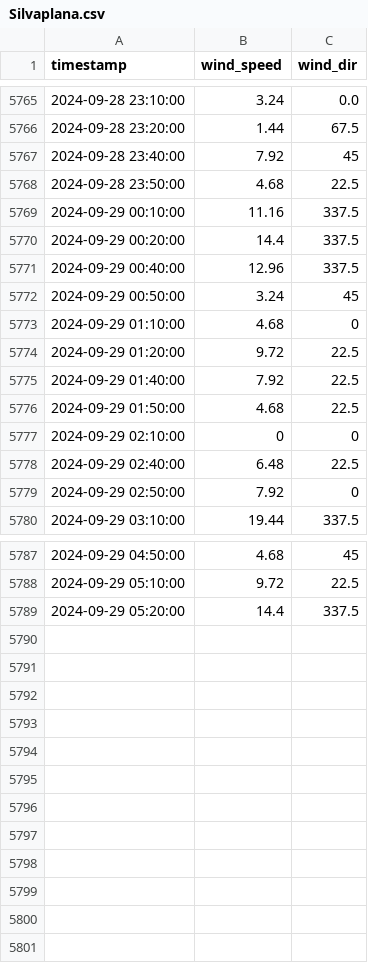
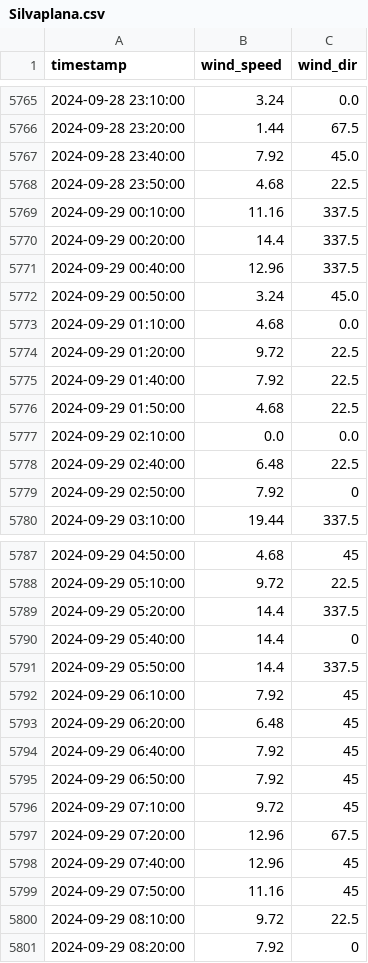
Before and after one commit to marc-moreaux/silvaplana-winds-history, a CSV file: db/Silvaplana.csv, drawn as a sheet; only a part is shown, gaps mark what is left out.

Commit message:
Automated Silvaplana DB update

```diff
--- a/db/Silvaplana.csv
+++ b/db/Silvaplana.csv
@@ -5766,3 +5766,3 @@ timestamp,wind_speed,wind_dir
 2024-09-28 23:20:00,1.44,67.5
-2024-09-28 23:40:00,7.92,45
+2024-09-28 23:40:00,7.92,45.0
 2024-09-28 23:50:00,4.68,22.5
@@ -5771,4 +5771,4 @@ timestamp,wind_speed,wind_dir
 2024-09-29 00:40:00,12.96,337.5
-2024-09-29 00:50:00,3.24,45
-2024-09-29 01:10:00,4.68,0
+2024-09-29 00:50:00,3.24,45.0
+2024-09-29 01:10:00,4.68,0.0
 2024-09-29 01:20:00,9.72,22.5
@@ -5776,3 +5776,3 @@ timestamp,wind_speed,wind_dir
 2024-09-29 01:50:00,4.68,22.5
-2024-09-29 02:10:00,0,0
+2024-09-29 02:10:00,0.0,0.0
 2024-09-29 02:40:00,6.48,22.5
@@ -5789 +5789,13 @@ timestamp,wind_speed,wind_dir
 2024-09-29 05:20:00,14.4,337.5
+2024-09-29 05:40:00,14.4,0
+2024-09-29 05:50:00,14.4,337.5
+2024-09-29 06:10:00,7.92,45
+2024-09-29 06:20:00,6.48,45
+2024-09-29 06:40:00,7.92,45
+2024-09-29 06:50:00,7.92,45
+2024-09-29 07:10:00,9.72,45
+2024-09-29 07:20:00,12.96,67.5
+2024-09-29 07:40:00,12.96,45
+2024-09-29 07:50:00,11.16,45
+2024-09-29 08:10:00,9.72,22.5
+2024-09-29 08:20:00,7.92,0
```
